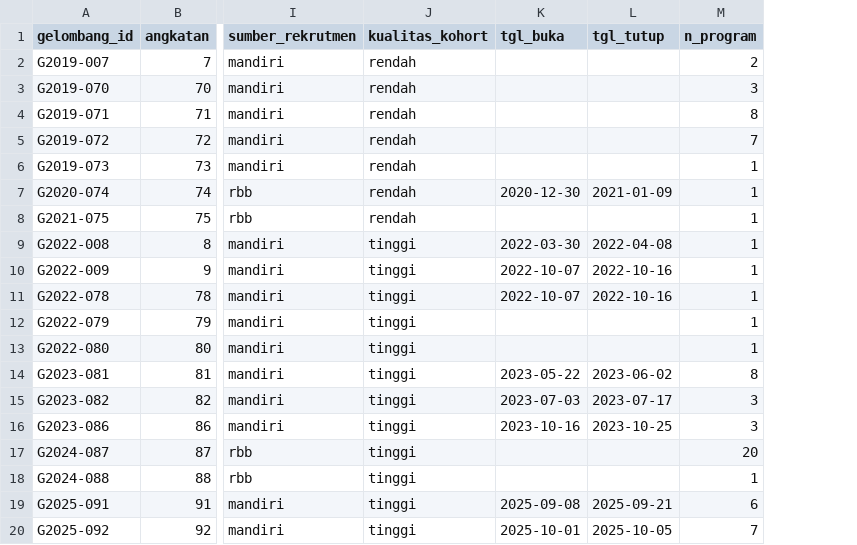
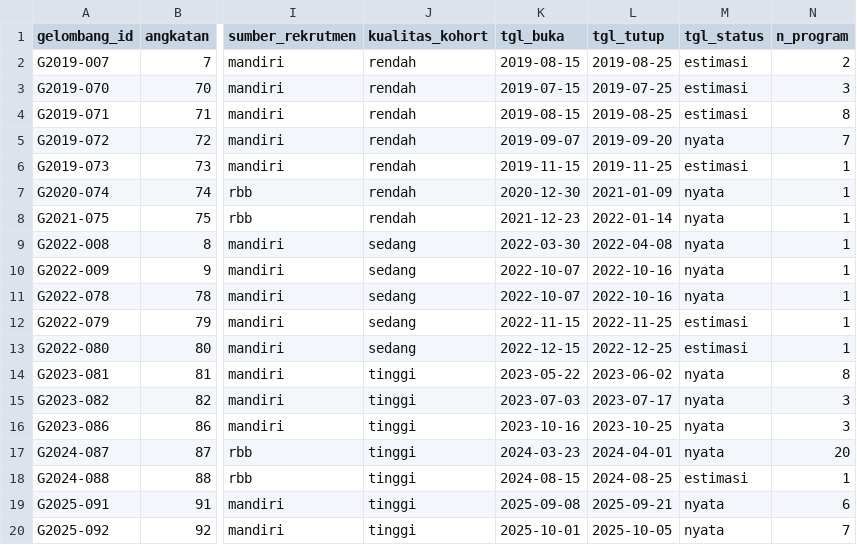
Before and after one commit to mikaeladisurya/tower2_dashboard, a CSV file: mockdb/out/master/gelombang.csv, drawn as a sheet; only a part is shown, gaps mark what is left out; the diff names each change by its address in the sheet, - before the commit and + after, or states it on an @@ line.

```diff
--- a/mockdb/out/master/gelombang.csv
+++ b/mockdb/out/master/gelombang.csv
+column M (tgl_status), rows 2-20: estimasi | estimasi | estimasi | nyata | estimasi | nyata | nyata | nyata | nyata | nyata | estimasi | estimasi | nyata | nyata | nyata | nyata | estimasi | nyata | nyata
-K2 (tgl_buka): (empty)
+K2 (tgl_buka): 2019-08-15
-L2 (tgl_tutup): (empty)
+L2 (tgl_tutup): 2019-08-25
-K3 (tgl_buka): (empty)
+K3 (tgl_buka): 2019-07-15
-L3 (tgl_tutup): (empty)
+L3 (tgl_tutup): 2019-07-25
-K4 (tgl_buka): (empty)
+K4 (tgl_buka): 2019-08-15
-L4 (tgl_tutup): (empty)
+L4 (tgl_tutup): 2019-08-25
-K5 (tgl_buka): (empty)
+K5 (tgl_buka): 2019-09-07
-L5 (tgl_tutup): (empty)
+L5 (tgl_tutup): 2019-09-20
-K6 (tgl_buka): (empty)
+K6 (tgl_buka): 2019-11-15
-L6 (tgl_tutup): (empty)
+L6 (tgl_tutup): 2019-11-25
-K8 (tgl_buka): (empty)
+K8 (tgl_buka): 2021-12-23
-L8 (tgl_tutup): (empty)
+L8 (tgl_tutup): 2022-01-14
-J9:J13 (kualitas_kohort): tinggi
+J9:J13 (kualitas_kohort): sedang
-K12 (tgl_buka): (empty)
+K12 (tgl_buka): 2022-11-15
-L12 (tgl_tutup): (empty)
+L12 (tgl_tutup): 2022-11-25
-K13 (tgl_buka): (empty)
+K13 (tgl_buka): 2022-12-15
-L13 (tgl_tutup): (empty)
+L13 (tgl_tutup): 2022-12-25
-K17 (tgl_buka): (empty)
+K17 (tgl_buka): 2024-03-23
-L17 (tgl_tutup): (empty)
+L17 (tgl_tutup): 2024-04-01
-K18 (tgl_buka): (empty)
+K18 (tgl_buka): 2024-08-15
-L18 (tgl_tutup): (empty)
+L18 (tgl_tutup): 2024-08-25
```
Also changed, not shown: mockdb/out/master/profesi.csv, mockdb/out/master/program.csv, 8 other files.
